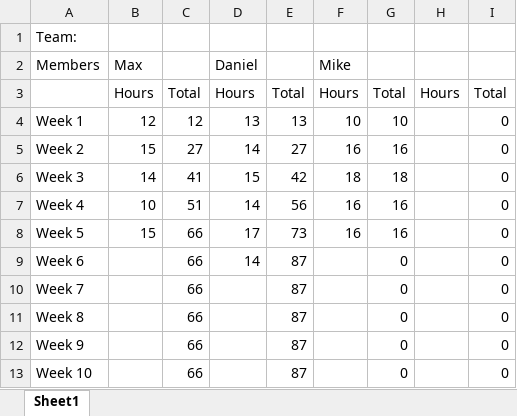
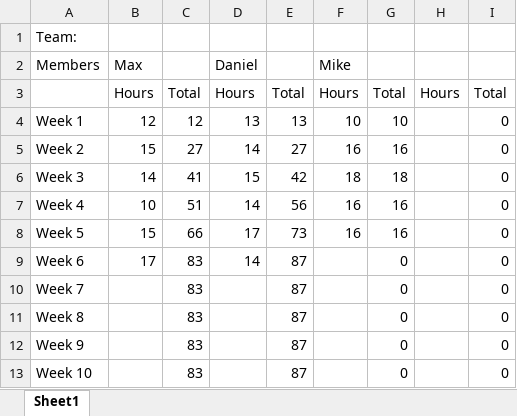
Before and after one commit to mxwdaniels/SpiritHunters-Capstone, an Excel workbook: CS297-TimeTracking.xlsx, sheet Sheet1, drawn as a sheet; values as stored, in another font and other column widths than the file's, no borders; the diff names each change by its address in the sheet, - before the commit and + after, or states it on an @@ line.

Commit message:
Time Update

```diff
--- a/CS297-TimeTracking.xlsx (sheet Sheet1)
+++ b/CS297-TimeTracking.xlsx (sheet Sheet1)
-B9: (empty)
+B9: 17
-C9:C13: 66
+C9:C13: 83
```
Also changed, not shown: 1 other file.
